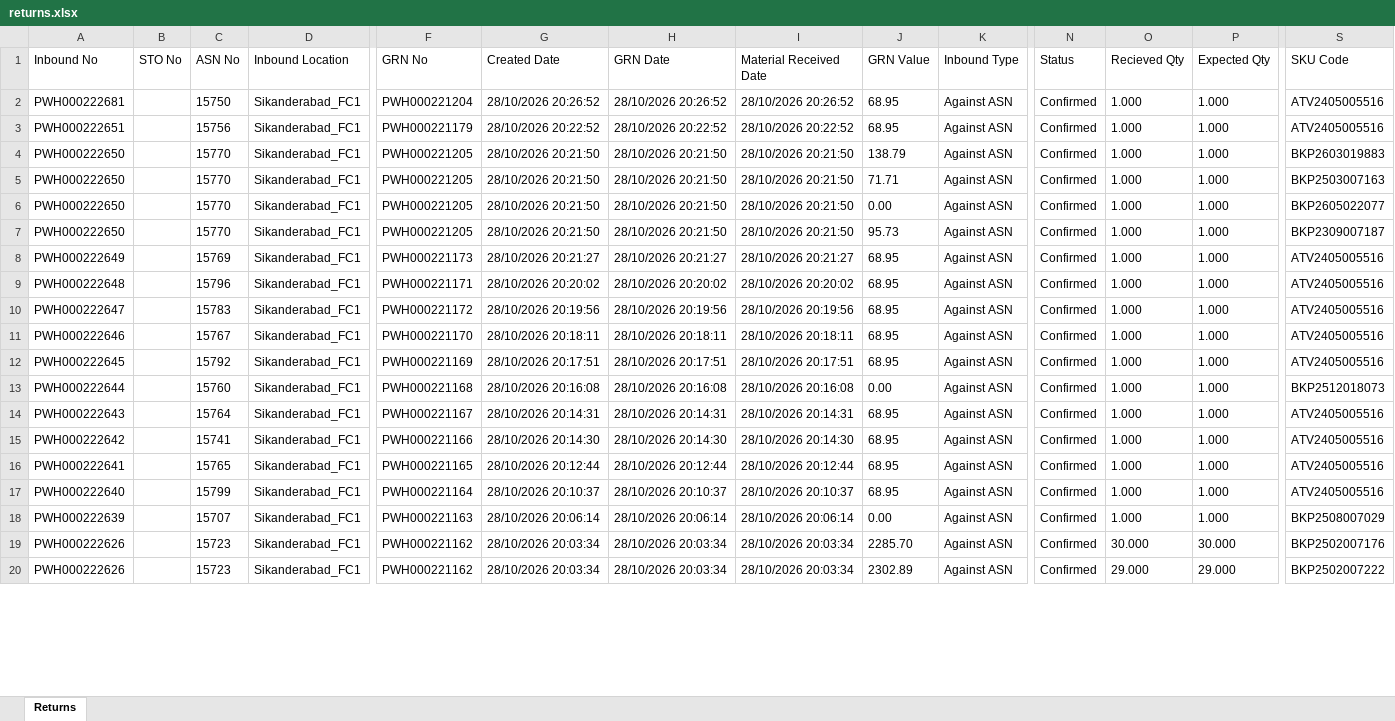
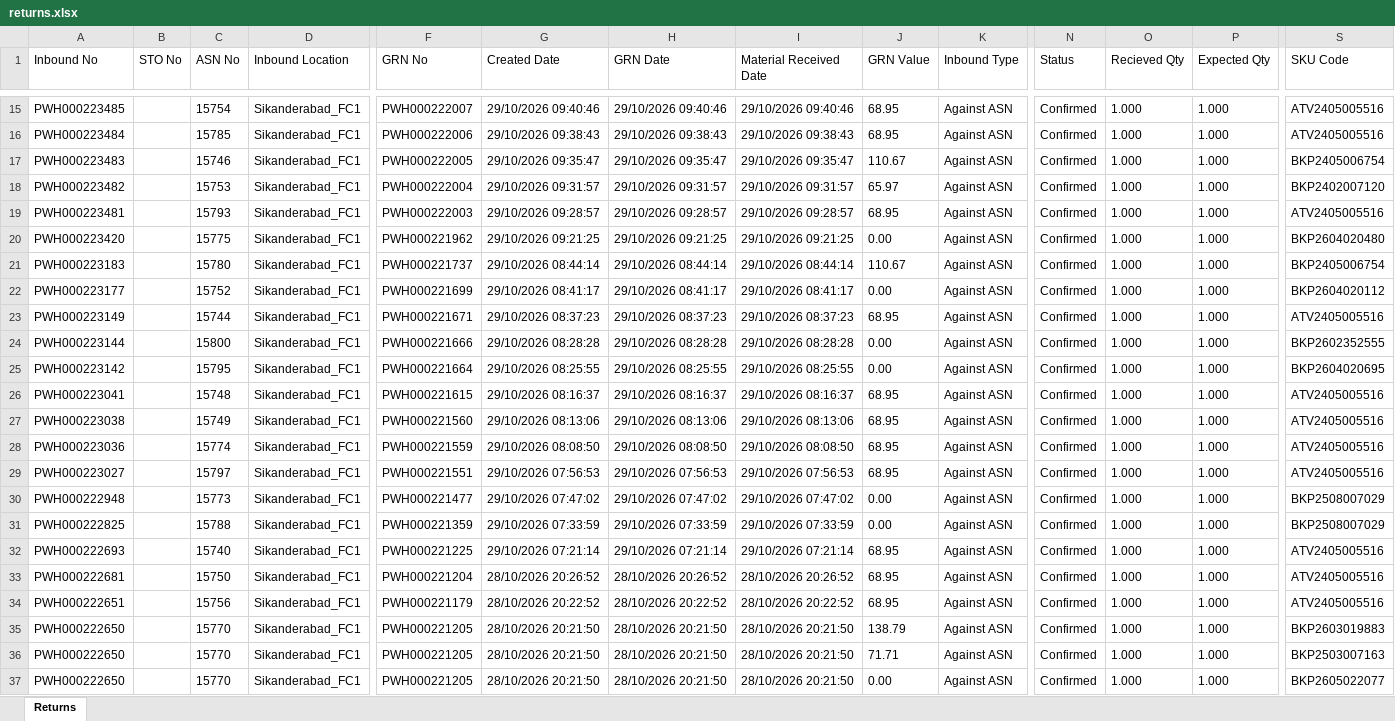
Before and after one commit to Kamal2-Pal/PW-Master-Dashboard-V2, an Excel workbook: returns.xlsx, sheet Returns, drawn as a sheet; only a part is shown, gaps mark what is left out; the shorter side is filled out with more unchanged rows; values as stored, in another font and other column widths than the file's, no borders; rows hold the shown columns only; the diff covers the shown part only; the diff names each change by its address in the sheet, - before the commit and + after, or states it on an @@ line.

```diff
--- a/returns.xlsx (sheet Returns)
+++ b/returns.xlsx (sheet Returns)
+row 15: PWH000223485 |  | 15754 | Sikanderabad_FC1 | PWH000222007 | 29/10/2026 09:40:46 | 29/10/2026 09:40:46 | 29/10/2026 09:40:46 | 68.95 | Against ASN | Confirmed | 1.000 | 1.000 | ATV2405005516
+row 16: PWH000223484 |  | 15785 | Sikanderabad_FC1 | PWH000222006 | 29/10/2026 09:38:43 | 29/10/2026 09:38:43 | 29/10/2026 09:38:43 | 68.95 | Against ASN | Confirmed | 1.000 | 1.000 | ATV2405005516
+row 17: PWH000223483 |  | 15746 | Sikanderabad_FC1 | PWH000222005 | 29/10/2026 09:35:47 | 29/10/2026 09:35:47 | 29/10/2026 09:35:47 | 110.67 | Against ASN | Confirmed | 1.000 | 1.000 | BKP2405006754
+row 18: PWH000223482 |  | 15753 | Sikanderabad_FC1 | PWH000222004 | 29/10/2026 09:31:57 | 29/10/2026 09:31:57 | 29/10/2026 09:31:57 | 65.97 | Against ASN | Confirmed | 1.000 | 1.000 | BKP2402007120
+row 19: PWH000223481 |  | 15793 | Sikanderabad_FC1 | PWH000222003 | 29/10/2026 09:28:57 | 29/10/2026 09:28:57 | 29/10/2026 09:28:57 | 68.95 | Against ASN | Confirmed | 1.000 | 1.000 | ATV2405005516
+row 20: PWH000223420 |  | 15775 | Sikanderabad_FC1 | PWH000221962 | 29/10/2026 09:21:25 | 29/10/2026 09:21:25 | 29/10/2026 09:21:25 | 0.00 | Against ASN | Confirmed | 1.000 | 1.000 | BKP2604020480
+row 21: PWH000223183 |  | 15780 | Sikanderabad_FC1 | PWH000221737 | 29/10/2026 08:44:14 | 29/10/2026 08:44:14 | 29/10/2026 08:44:14 | 110.67 | Against ASN | Confirmed | 1.000 | 1.000 | BKP2405006754
+row 22: PWH000223177 |  | 15752 | Sikanderabad_FC1 | PWH000221699 | 29/10/2026 08:41:17 | 29/10/2026 08:41:17 | 29/10/2026 08:41:17 | 0.00 | Against ASN | Confirmed | 1.000 | 1.000 | BKP2604020112
+row 23: PWH000223149 |  | 15744 | Sikanderabad_FC1 | PWH000221671 | 29/10/2026 08:37:23 | 29/10/2026 08:37:23 | 29/10/2026 08:37:23 | 68.95 | Against ASN | Confirmed | 1.000 | 1.000 | ATV2405005516
+row 24: PWH000223144 |  | 15800 | Sikanderabad_FC1 | PWH000221666 | 29/10/2026 08:28:28 | 29/10/2026 08:28:28 | 29/10/2026 08:28:28 | 0.00 | Against ASN | Confirmed | 1.000 | 1.000 | BKP2602352555
+row 25: PWH000223142 |  | 15795 | Sikanderabad_FC1 | PWH000221664 | 29/10/2026 08:25:55 | 29/10/2026 08:25:55 | 29/10/2026 08:25:55 | 0.00 | Against ASN | Confirmed | 1.000 | 1.000 | BKP2604020695
+row 26: PWH000223041 |  | 15748 | Sikanderabad_FC1 | PWH000221615 | 29/10/2026 08:16:37 | 29/10/2026 08:16:37 | 29/10/2026 08:16:37 | 68.95 | Against ASN | Confirmed | 1.000 | 1.000 | ATV2405005516
+row 27: PWH000223038 |  | 15749 | Sikanderabad_FC1 | PWH000221560 | 29/10/2026 08:13:06 | 29/10/2026 08:13:06 | 29/10/2026 08:13:06 | 68.95 | Against ASN | Confirmed | 1.000 | 1.000 | ATV2405005516
+row 28: PWH000223036 |  | 15774 | Sikanderabad_FC1 | PWH000221559 | 29/10/2026 08:08:50 | 29/10/2026 08:08:50 | 29/10/2026 08:08:50 | 68.95 | Against ASN | Confirmed | 1.000 | 1.000 | ATV2405005516
+row 29: PWH000223027 |  | 15797 | Sikanderabad_FC1 | PWH000221551 | 29/10/2026 07:56:53 | 29/10/2026 07:56:53 | 29/10/2026 07:56:53 | 68.95 | Against ASN | Confirmed | 1.000 | 1.000 | ATV2405005516
+row 30: PWH000222948 |  | 15773 | Sikanderabad_FC1 | PWH000221477 | 29/10/2026 07:47:02 | 29/10/2026 07:47:02 | 29/10/2026 07:47:02 | 0.00 | Against ASN | Confirmed | 1.000 | 1.000 | BKP2508007029
+row 31: PWH000222825 |  | 15788 | Sikanderabad_FC1 | PWH000221359 | 29/10/2026 07:33:59 | 29/10/2026 07:33:59 | 29/10/2026 07:33:59 | 0.00 | Against ASN | Confirmed | 1.000 | 1.000 | BKP2508007029
+row 32: PWH000222693 |  | 15740 | Sikanderabad_FC1 | PWH000221225 | 29/10/2026 07:21:14 | 29/10/2026 07:21:14 | 29/10/2026 07:21:14 | 68.95 | Against ASN | Confirmed | 1.000 | 1.000 | ATV2405005516
```
Also changed, not shown: 13 added rows and 56 edited cells elsewhere in this sheet, 3 other files.
